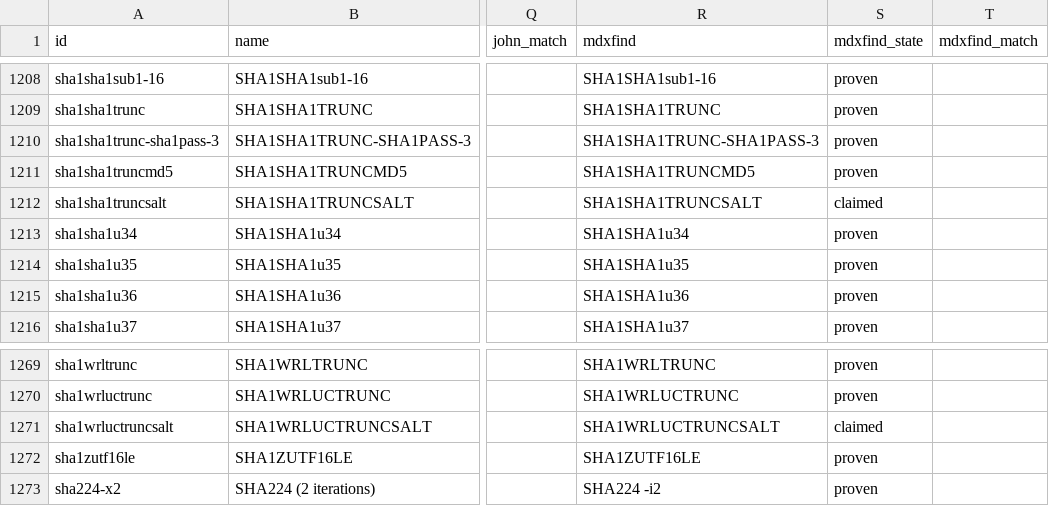
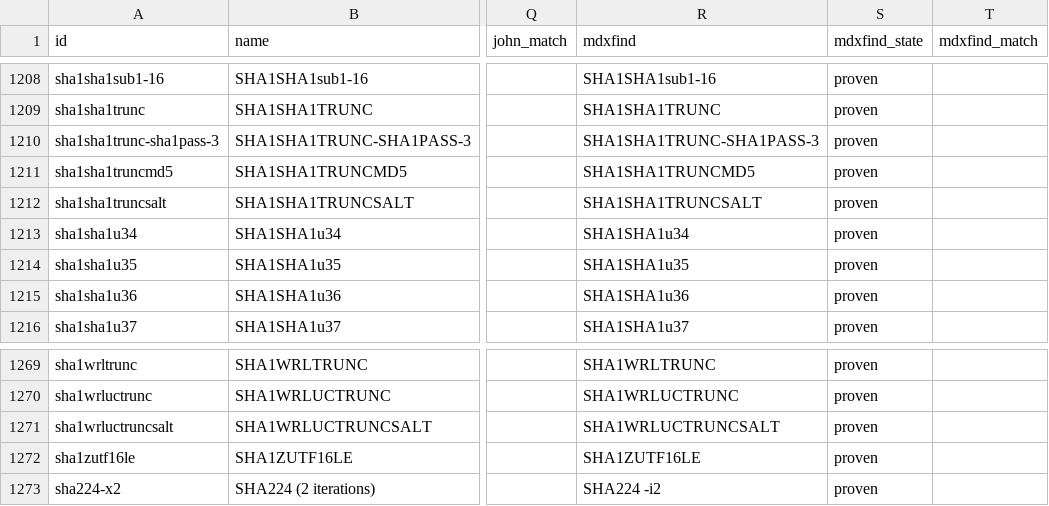
Before and after one commit to roycewilliams/cracking-rosetta, a CSV file: dist/rosetta.csv, drawn as a sheet; only a part is shown, gaps mark what is left out; the diff covers the shown part only; the diff names each change by its address in the sheet, - before the commit and + after, or states it on an @@ line.

```diff
--- a/dist/rosetta.csv
+++ b/dist/rosetta.csv
-S1212 (mdxfind_state): claimed
+S1212 (mdxfind_state): proven
-S1271 (mdxfind_state): claimed
+S1271 (mdxfind_state): proven
```
Also changed, not shown: 30 edited cells elsewhere in this file, data/mdxfind-transcodes.tsv, 27 other files.
